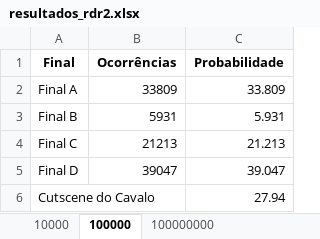
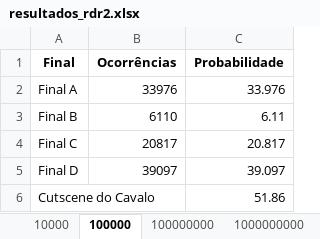
Before and after one commit to Lucaswillians/RDR2-Mont-Carlo-Simulator, an Excel workbook: resultados_rdr2.xlsx, sheet 100000, drawn as a sheet; values as stored, in another font and other column widths than the file's, no borders; the diff names each change by its address in the sheet, - before the commit and + after, or states it on an @@ line.

```diff
--- a/resultados_rdr2.xlsx (sheet 100000)
+++ b/resultados_rdr2.xlsx (sheet 100000)
+sheet tab: 1000000000
-B2 (Ocorrências): 33809
+B2 (Ocorrências): 33976
-C2 (Probabilidade): 33.809
+C2 (Probabilidade): 33.976
-B3 (Ocorrências): 5931
+B3 (Ocorrências): 6110
-C3 (Probabilidade): 5.931
+C3 (Probabilidade): 6.11
-B4 (Ocorrências): 21213
+B4 (Ocorrências): 20817
-C4 (Probabilidade): 21.213
+C4 (Probabilidade): 20.817
-B5 (Ocorrências): 39047
+B5 (Ocorrências): 39097
-C5 (Probabilidade): 39.047
+C5 (Probabilidade): 39.097
-C6 (Probabilidade): 27.94
+C6 (Probabilidade): 51.86
```
Also changed, not shown: sheet 10000, sheet 100000000, 1 other file.
